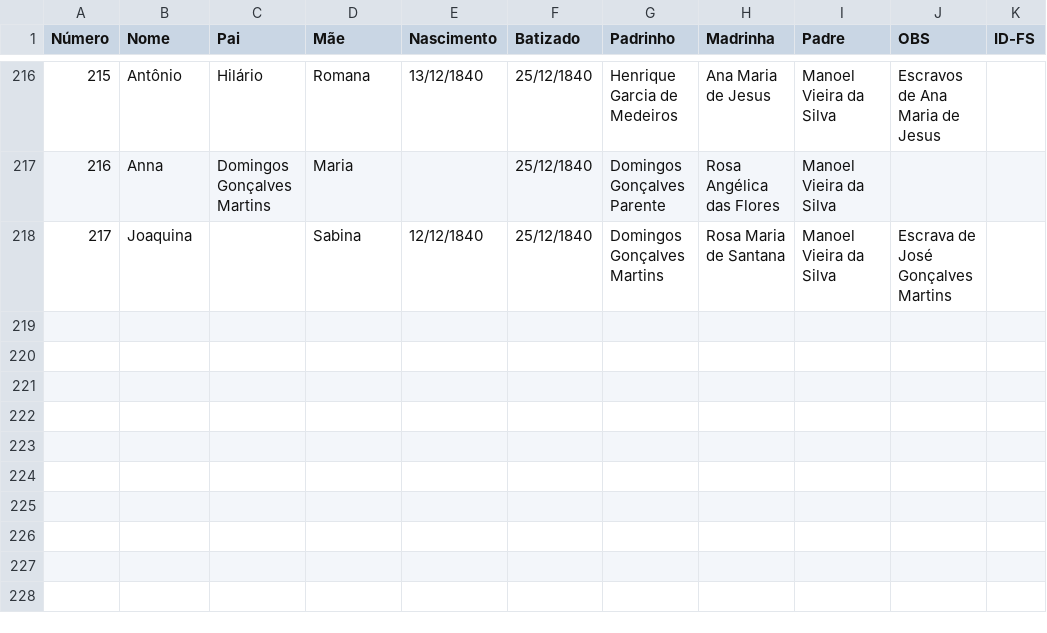
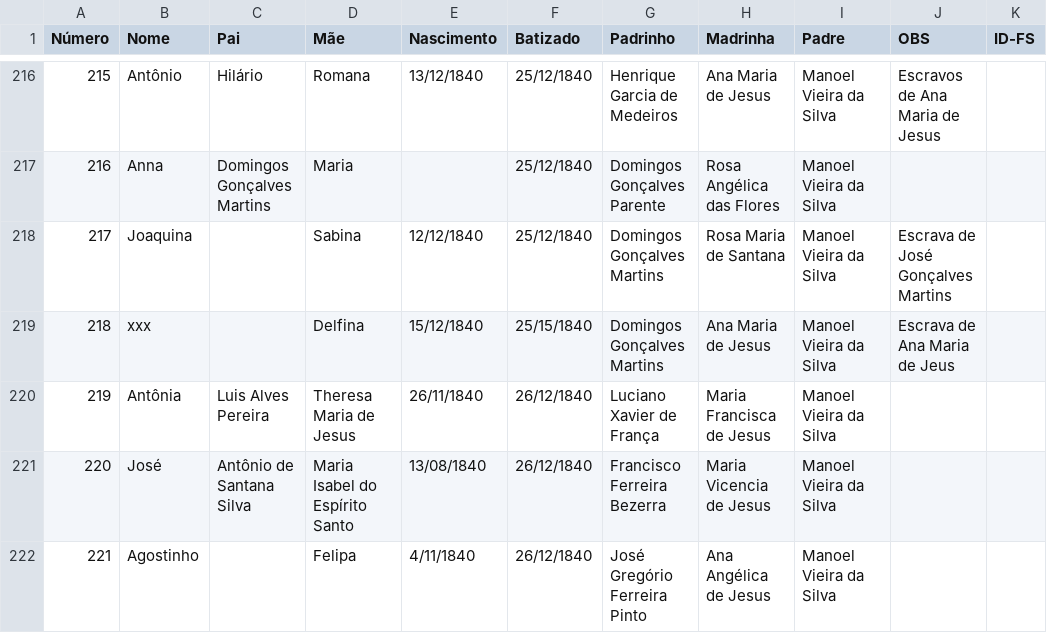
Before and after one commit to jsinatro/genealogiabarbalha, a CSV file: Batismos_Barbalha.csv, drawn as a sheet; only a part is shown, gaps mark what is left out; the diff names each change by its address in the sheet, - before the commit and + after, or states it on an @@ line.

Commit message:
Update Batismos_Barbalha.csv

```diff
--- a/Batismos_Barbalha.csv
+++ b/Batismos_Barbalha.csv
+row 219: 218 | xxx |  | Delfina | 15/12/1840 | 25/15/1840 | Domingos Gonçalves Martins | Ana Maria de Jesus | Manoel Vieira da Silva | Escrava de Ana Maria de Jeus
+row 220: 219 | Antônia | Luis Alves Pereira | Theresa Maria de Jesus | 26/11/1840 | 26/12/1840 | Luciano Xavier de França | Maria Francisca de Jesus | Manoel Vieira da Silva
+row 221: 220 | José | Antônio de Santana Silva | Maria Isabel do Espírito Santo | 13/08/1840 | 26/12/1840 | Francisco Ferreira Bezerra | Maria Vicencia de Jesus | Manoel Vieira da Silva
+row 222: 221 | Agostinho |  | Felipa | 4/11/1840 | 26/12/1840 | José Gregório Ferreira Pinto | Ana Angélica de Jesus | Manoel Vieira da Silva
```
